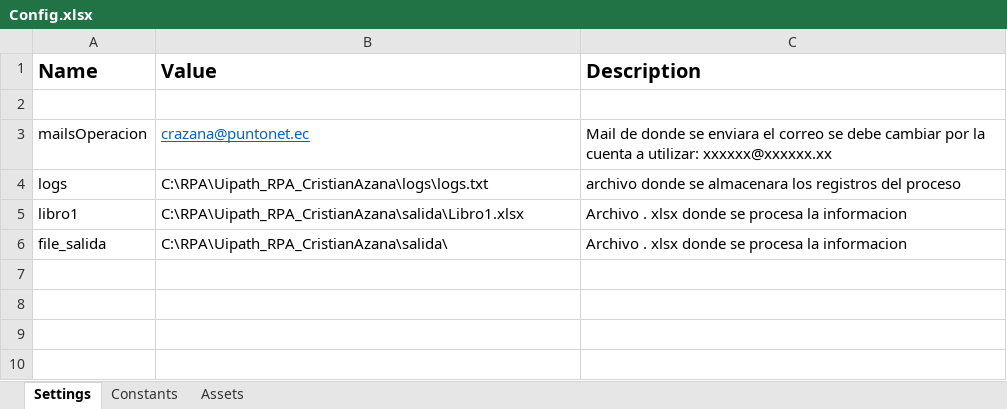
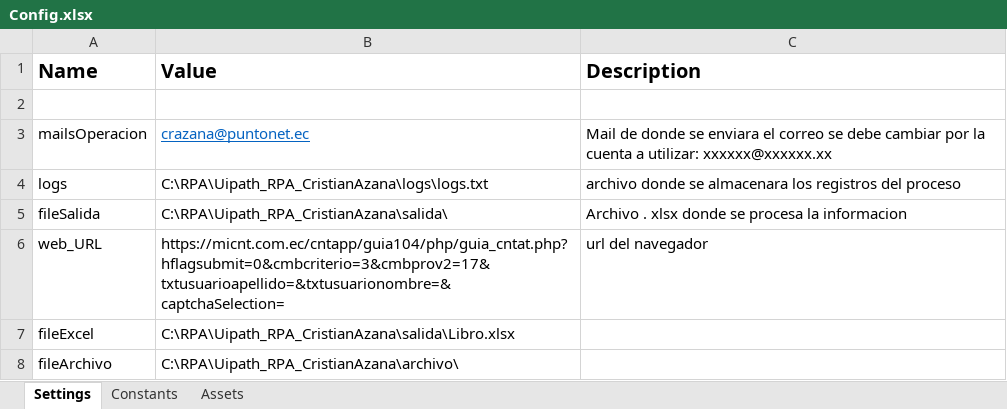
Before and after one commit to cristian-azana/Uipath_RPA_CristianAzana, an Excel workbook: config/Config.xlsx, sheet Settings, drawn as a sheet; values as stored, in another font and other column widths than the file's, no borders; removed rows and columns are numbered as before the commit, all else as after; the diff names each change by its address in the sheet, - before the commit and + after, or states it on an @@ line.

```diff
--- a/config/Config.xlsx (sheet Settings)
+++ b/config/Config.xlsx (sheet Settings)
-row 5: libro1 | C:\RPA\Uipath_RPA_CristianAzana\salida\Libro1.xlsx | Archivo . xlsx donde se procesa la informacion
-A5 (Name): file_salida
+A5 (Name): fileSalida
+row 6: web_URL | https://micnt.com.ec/cntapp/guia104/php/guia_cntat.php?hflagsubmit=0&cmbcriterio=3&cmbprov2=17&txtusuarioapellido=&txtusuarionombre=&captchaSelection= | url del navegador
+row 7: fileExcel | C:\RPA\Uipath_RPA_CristianAzana\salida\Libro.xlsx
+row 8: fileArchivo | C:\RPA\Uipath_RPA_CristianAzana\archivo\
```
Also changed, not shown: sheet Constants, 40 other files.
